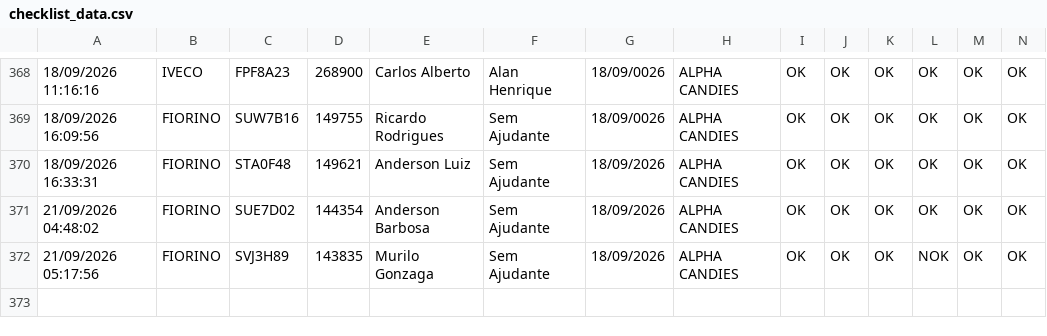
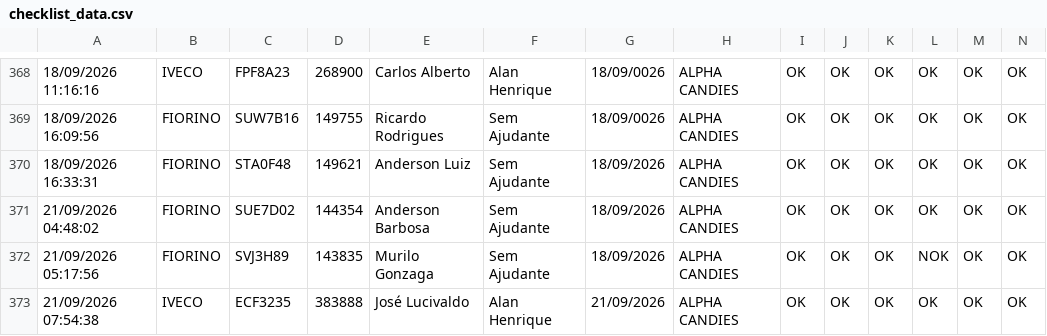
Before and after one commit to rot-alpha/carverify, a CSV file: src/data/checklist_data.csv, drawn as a sheet; only a part is shown, gaps mark what is left out; rows hold the shown columns only; the diff names each change by its address in the sheet, - before the commit and + after, or states it on an @@ line.

```diff
--- a/src/data/checklist_data.csv
+++ b/src/data/checklist_data.csv
+row 373: 21/09/2026 07:54:38 | IVECO | ECF3235 | 383888 | José Lucivaldo | Alan Henrique | 21/09/2026 | ALPHA CANDIES | OK | OK | OK | OK | OK | OK
```
